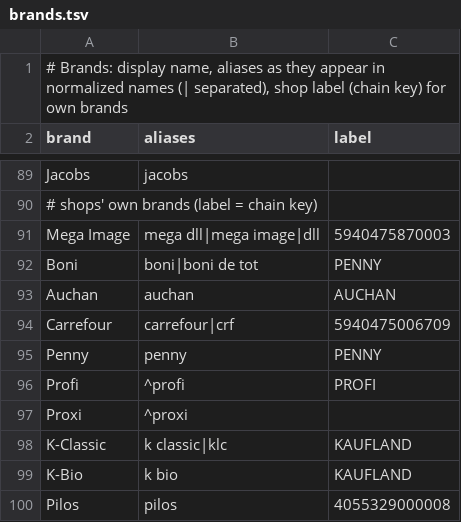
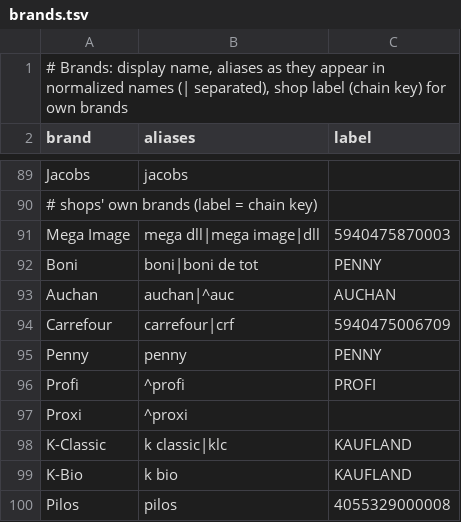
Before and after one commit to Vladdstian/pretbun-robot, a TSV file: catalog/brands.tsv, drawn as a sheet; only a part is shown, gaps mark what is left out; the diff covers the shown part only.

```diff
--- a/catalog/brands.tsv
+++ b/catalog/brands.tsv
@@ -92,3 +92,3 @@ Mega Image	mega dll|mega image|dll	5940475870003
 Boni	boni|boni de tot	PENNY
-Auchan	auchan	AUCHAN
+Auchan	auchan|^auc	AUCHAN
 Carrefour	carrefour|crf	5940475006709
```
Also changed, not shown: 39 added rows elsewhere in this file, catalog/abbrev.tsv, catalog/items.tsv, 5 other files.
